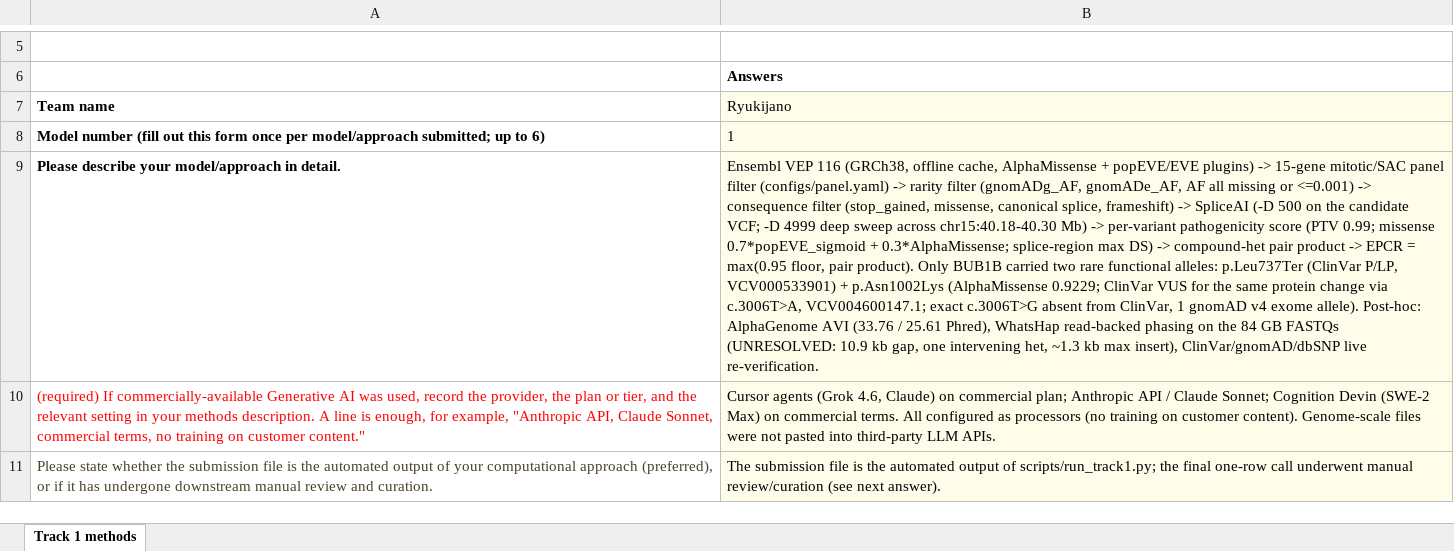
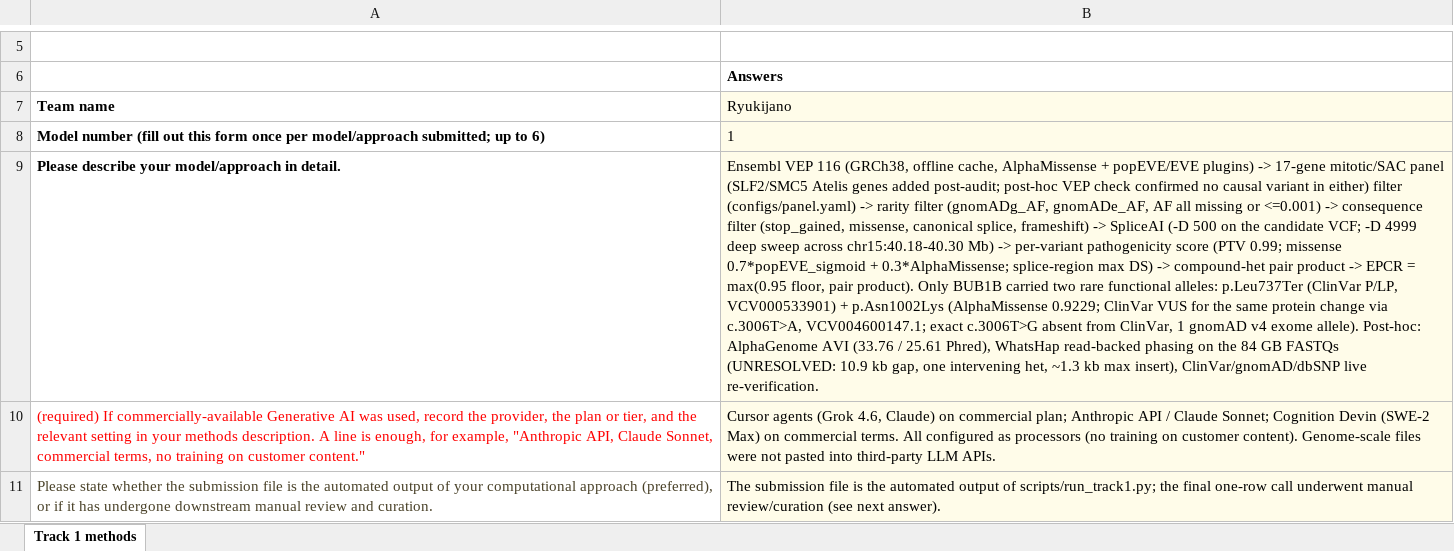
Before and after one commit to Ryukijano/mva-hackathon-2026, an Excel workbook: submissions/Ryukijano_track1_methods.xlsx, sheet Track 1 methods, drawn as a sheet; only a part is shown, gaps mark what is left out; values as stored, in another font and other column widths than the file's, no borders; the diff covers the shown part only; the diff names each change by its address in the sheet, - before the commit and + after, or states it on an @@ line.

```diff
--- a/submissions/Ryukijano_track1_methods.xlsx (sheet Track 1 methods)
+++ b/submissions/Ryukijano_track1_methods.xlsx (sheet Track 1 methods)
-B9 (Ryukijano): …plugins) -> 15-gene mitotic/SAC panel filter (configs/panel.yaml)…
+B9 (Ryukijano): …plugins) -> 17-gene mitotic/SAC panel (SLF2/SMC5 Atelis genes added post-audit; post-hoc VEP check confirmed no causal variant in either) filter (configs/panel.yaml)…
```
Also changed, not shown: 1 edited cell elsewhere in this sheet, 3 other files.
